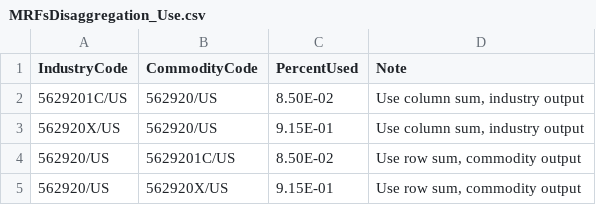
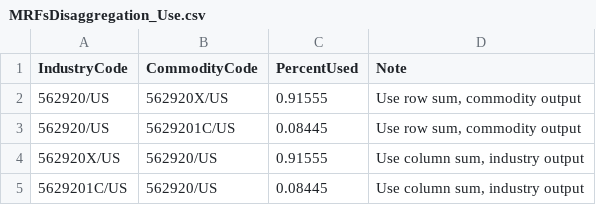
Before and after one commit to USEPA/HIO, a CSV file: useeior/MRFsDisaggregation_Use.csv, drawn as a sheet.

```diff
--- a/useeior/MRFsDisaggregation_Use.csv
+++ b/useeior/MRFsDisaggregation_Use.csv
@@ -1,5 +1,5 @@
 IndustryCode,CommodityCode,PercentUsed,Note
-5629201C/US,562920/US,8.50E-02,"Use column sum, industry output"
-562920X/US,562920/US,9.15E-01,"Use column sum, industry output"
-562920/US,5629201C/US,8.50E-02,"Use row sum, commodity output"
-562920/US,562920X/US,9.15E-01,"Use row sum, commodity output"
+562920/US,562920X/US,0.91555,"Use row sum, commodity output"
+562920/US,5629201C/US,0.08445,"Use row sum, commodity output"
+562920X/US,562920/US,0.91555,"Use column sum, industry output"
+5629201C/US,562920/US,0.08445,"Use column sum, industry output"
```
Also changed, not shown: useeior/562OTHDisaggregation_Make.csv, useeior/562OTHDisaggregation_Use.csv, 6 other files.
